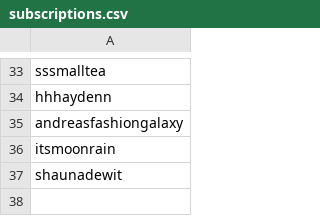
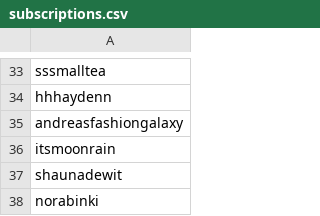
Before and after one commit to livleh/tiktok-rss-flat, a CSV file: subscriptions.csv, drawn as a sheet; only a part is shown, gaps mark what is left out; the diff names each change by its address in the sheet, - before the commit and + after, or states it on an @@ line.

Commit message:
added subscription

```diff
--- a/subscriptions.csv
+++ b/subscriptions.csv
+row 38: norabinki
```
